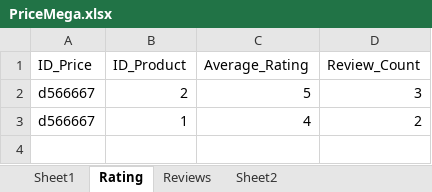
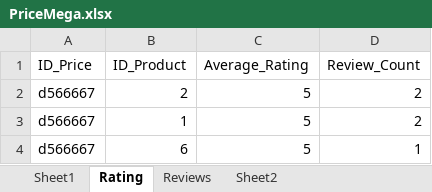
Before and after one commit to AnjiBarik/do, an Excel workbook: do-app/samples/reference-tables/Price/PriceMega.xlsx, sheet Rating, drawn as a sheet; values as stored, in another font and other column widths than the file's, no borders; charts and pictures not drawn; the diff names each change by its address in the sheet, - before the commit and + after, or states it on an @@ line.

```diff
--- a/do-app/samples/reference-tables/Price/PriceMega.xlsx (sheet Rating)
+++ b/do-app/samples/reference-tables/Price/PriceMega.xlsx (sheet Rating)
-D2 (Review_Count): 3
+D2 (Review_Count): 2
-C3 (Average_Rating): 4
+C3 (Average_Rating): 5
+row 4: d566667 | 6 | 5 | 1
```
Also changed, not shown: sheet Sheet2, sheet Reviews, sheet Sheet1, 10 other files.
